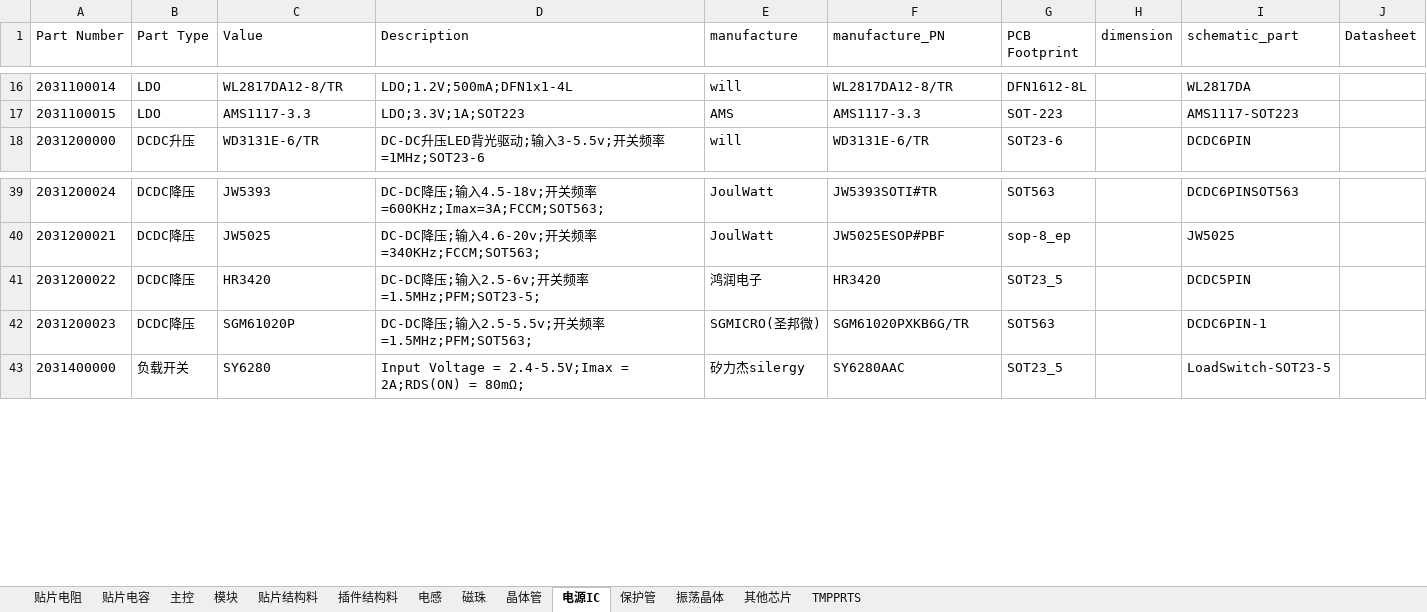
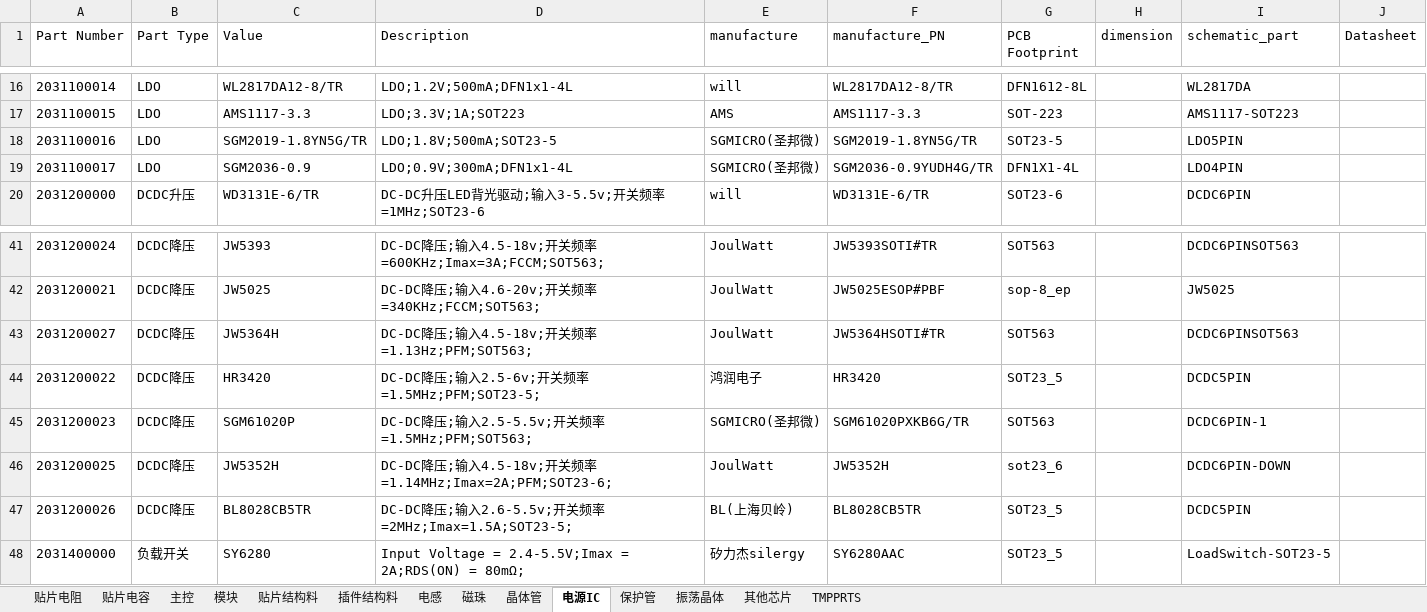
Before and after one commit to wuyunyang/Cadence_Lib, an Excel workbook: WyyComponentDatabase.xlsx, sheet 电源IC, drawn as a sheet; only a part is shown, gaps mark what is left out; values as stored, in another font and other column widths than the file's, no borders; conditional formats not drawn; the diff names each change by its address in the sheet, - before the commit and + after, or states it on an @@ line.

```diff
--- a/WyyComponentDatabase.xlsx (sheet 电源IC)
+++ b/WyyComponentDatabase.xlsx (sheet 电源IC)
+row 18: 2031100016 | LDO | SGM2019-1.8YN5G/TR | LDO;1.8V;500mA;SOT23-5 | SGMICRO(圣邦微) | SGM2019-1.8YN5G/TR | SOT23-5 |  | LDO5PIN
+row 19: 2031100017 | LDO | SGM2036-0.9 | LDO;0.9V;300mA;DFN1x1-4L | SGMICRO(圣邦微) | SGM2036-0.9YUDH4G/TR | DFN1X1-4L |  | LDO4PIN
+row 43: 2031200027 | DCDC降压 | JW5364H | DC-DC降压;输入4.5-18v;开关频率=1.13Hz;PFM;SOT563; | JoulWatt | JW5364HSOTI#TR | SOT563 |  | DCDC6PINSOT563
+row 46: 2031200025 | DCDC降压 | JW5352H | DC-DC降压;输入4.5-18v;开关频率=1.14MHz;Imax=2A;PFM;SOT23-6; | JoulWatt | JW5352H | sot23_6 |  | DCDC6PIN-DOWN
+row 47: 2031200026 | DCDC降压 | BL8028CB5TR | DC-DC降压;输入2.6-5.5v;开关频率=2MHz;Imax=1.5A;SOT23-5; | BL(上海贝岭) | BL8028CB5TR | SOT23_5 |  | DCDC5PIN
```
Also changed, not shown: sheet 贴片电容, sheet 贴片电阻, sheet 贴片结构料, sheet 电感, sheet 插件结构料, sheet 主控, 1 more sheet, 55 other files.
